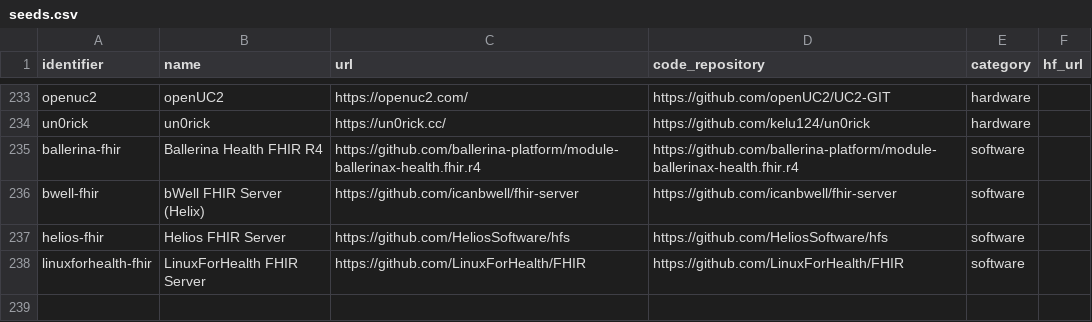
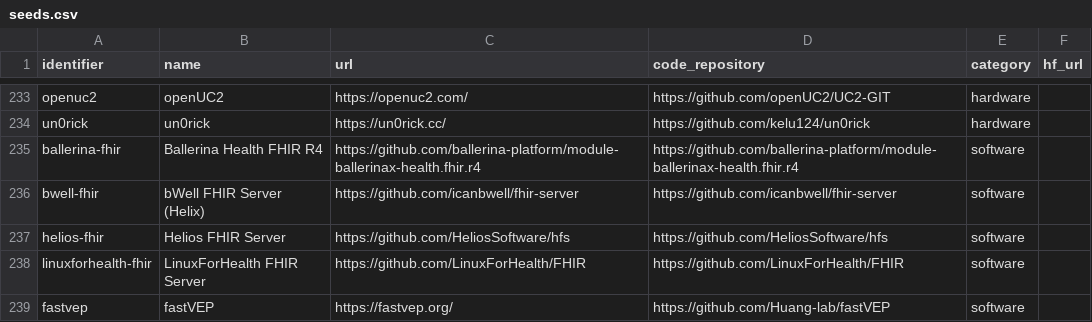
Before and after one commit to FORSE-H/mach-render-deploy, a CSV file: data/seeds.csv, drawn as a sheet; only a part is shown, gaps mark what is left out; the diff names each change by its address in the sheet, - before the commit and + after, or states it on an @@ line.

Commit message:
chore: add FHIR server + fastVEP seeds (238 total)

```diff
--- a/data/seeds.csv
+++ b/data/seeds.csv
+row 239: fastvep | fastVEP | https://fastvep.org/ | https://github.com/Huang-lab/fastVEP | software
```
